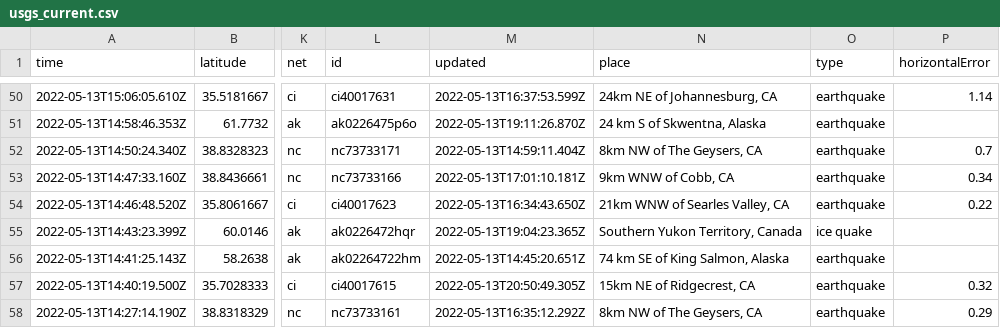
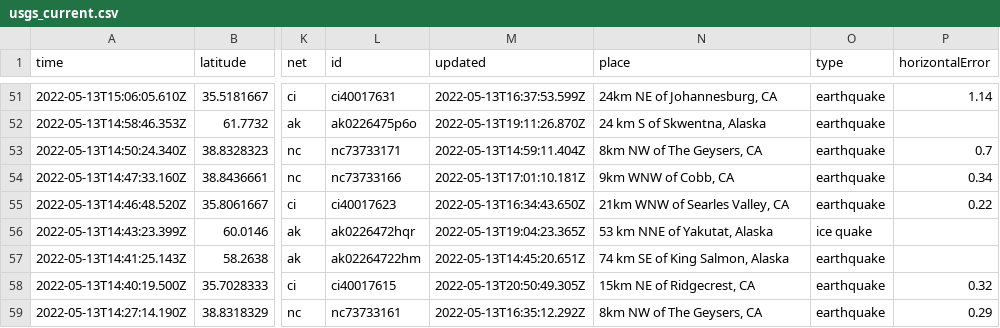
Before and after one commit to kmaepetrin/nicar22-github-actions, a CSV file: usgs_current.csv, drawn as a sheet; only a part is shown, gaps mark what is left out; addresses are those after the commit; the diff covers the shown part only; the diff names each change by its address in the sheet, - before the commit and + after, or states it on an @@ line.

```diff
--- a/usgs_current.csv
+++ b/usgs_current.csv
-N56 (place): Southern Yukon Territory, Canada
+N56 (place): 53 km NNE of Yakutat, Alaska
```
Also changed, not shown: 2 added rows, 2 removed rows and 12 edited cells elsewhere in this file, 1 other file.
